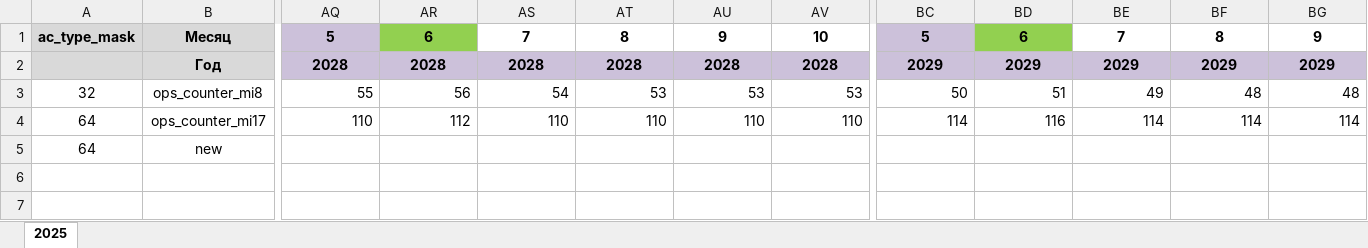
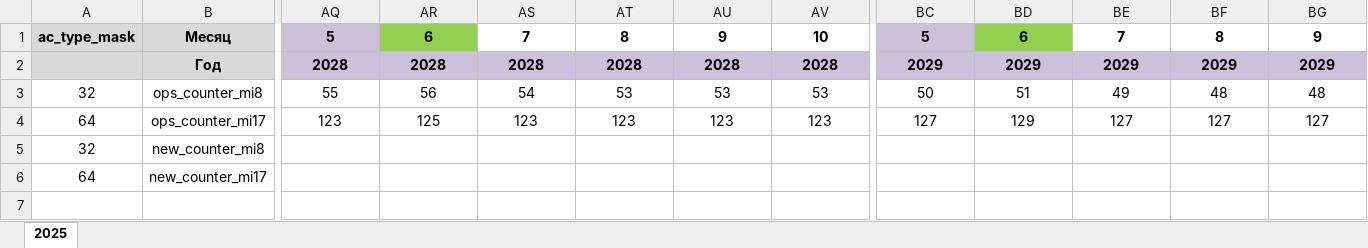
Before and after one commit to albud1978/Helicomponents, an Excel workbook: data_input/source_data/Program_heli.xlsx, sheet 2025, drawn as a sheet; only a part is shown, gaps mark what is left out; values as stored, in another font and other column widths than the file's, no borders; removed rows and columns are numbered as before the commit, all else as after; rows hold the shown columns only; the diff covers the shown part only; the diff names each change by its address in the sheet, - before the commit and + after, or states it on an @@ line.

```diff
--- a/data_input/source_data/Program_heli.xlsx (sheet 2025)
+++ b/data_input/source_data/Program_heli.xlsx (sheet 2025)
-AQ3:BG3 alignment: right
+AQ3:BG3 alignment: center
-AQ4:BG4 alignment: right
+AQ4:BG4 alignment: center
-AQ4: 110
+AQ4: 123
-AR4: 112
+AR4: 125
-AS4: 110
+AS4: 123
-AT4: 110
+AT4: 123
-AU4: 110
+AU4: 123
-AV4: 110
+AV4: 123
-BC4: 114
+BC4: 127
-BD4: 116
+BD4: 129
-BE4: 114
+BE4: 127
-BF4: 114
+BF4: 127
-BG4: 114
+BG4: 127
+row 5: 32 | new_counter_mi8
-B6: new
+B6: new_counter_mi17
-row 6: (empty)
-row 7: (empty)
```
Also changed, not shown: 19 edited cells and cell formats elsewhere in this sheet, data_input/analytics/OLAP MultiBOM Flame GPU.xlsx, data_input/master_data/MD_Сomponents.xlsx, 16 other files.
